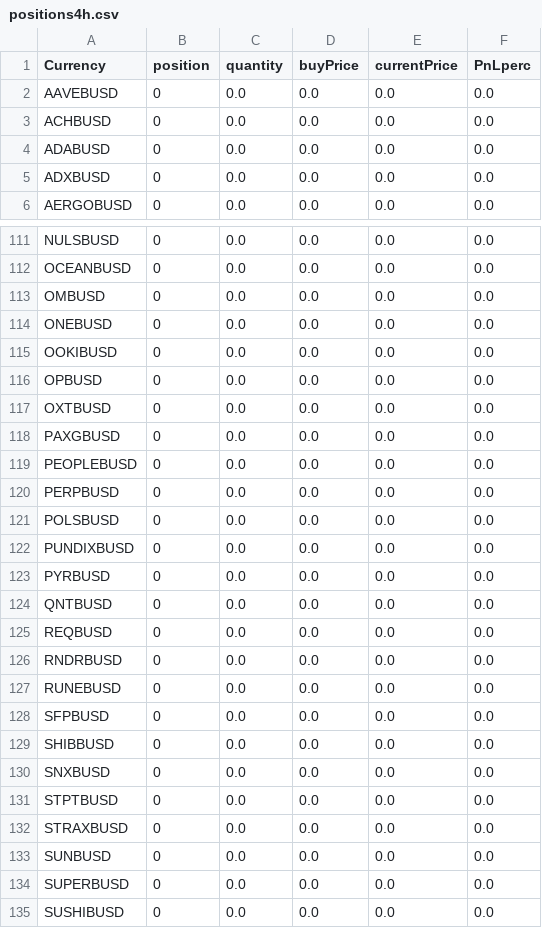
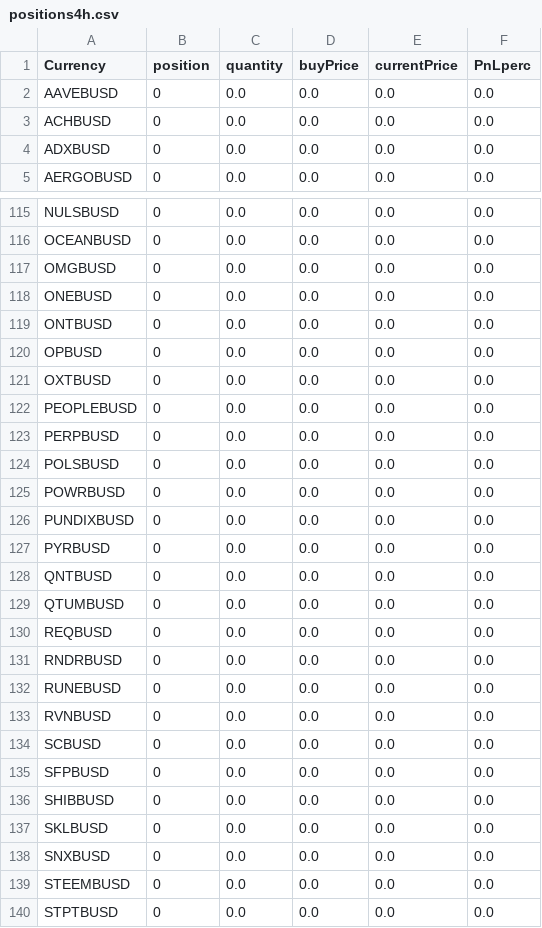
Before and after one commit to jptsantossilva/BEC, a CSV file: Prod/positions4h.csv, drawn as a sheet; only a part is shown, gaps mark what is left out; the shorter side is filled out with more unchanged rows; the diff covers the shown part only.

```diff
--- a/Prod/positions4h.csv
+++ b/Prod/positions4h.csv
@@ -3,3 +3,2 @@ AAVEBUSD,0,0.0,0.0,0.0,0.0
 ACHBUSD,0,0.0,0.0,0.0,0.0
-ADABUSD,0,0.0,0.0,0.0,0.0
 ADXBUSD,0,0.0,0.0,0.0,0.0
@@ -112,8 +116,7 @@ NULSBUSD,0,0.0,0.0,0.0,0.0
 OCEANBUSD,0,0.0,0.0,0.0,0.0
-OMBUSD,0,0.0,0.0,0.0,0.0
+OMGBUSD,0,0.0,0.0,0.0,0.0
 ONEBUSD,0,0.0,0.0,0.0,0.0
-OOKIBUSD,0,0.0,0.0,0.0,0.0
+ONTBUSD,0,0.0,0.0,0.0,0.0
 OPBUSD,0,0.0,0.0,0.0,0.0
 OXTBUSD,0,0.0,0.0,0.0,0.0
-PAXGBUSD,0,0.0,0.0,0.0,0.0
 PEOPLEBUSD,0,0.0,0.0,0.0,0.0
@@ -121,2 +124,3 @@ PERPBUSD,0,0.0,0.0,0.0,0.0
 POLSBUSD,0,0.0,0.0,0.0,0.0
+POWRBUSD,0,0.0,0.0,0.0,0.0
 PUNDIXBUSD,0,0.0,0.0,0.0,0.0
@@ -124,2 +128,3 @@ PYRBUSD,0,0.0,0.0,0.0,0.0
 QNTBUSD,0,0.0,0.0,0.0,0.0
+QTUMBUSD,0,0.0,0.0,0.0,0.0
 REQBUSD,0,0.0,0.0,0.0,0.0
@@ -127,5 +132,9 @@ RNDRBUSD,0,0.0,0.0,0.0,0.0
 RUNEBUSD,0,0.0,0.0,0.0,0.0
+RVNBUSD,0,0.0,0.0,0.0,0.0
+SCBUSD,0,0.0,0.0,0.0,0.0
 SFPBUSD,0,0.0,0.0,0.0,0.0
 SHIBBUSD,0,0.0,0.0,0.0,0.0
+SKLBUSD,0,0.0,0.0,0.0,0.0
 SNXBUSD,0,0.0,0.0,0.0,0.0
+STEEMBUSD,0,0.0,0.0,0.0,0.0
 STPTBUSD,0,0.0,0.0,0.0,0.0
```
Also changed, not shown: 11 added rows, 3 removed rows and 23 edited cells elsewhere in this file, Prod/orders1d.csv, Prod/orders1h.csv, 5 other files.
